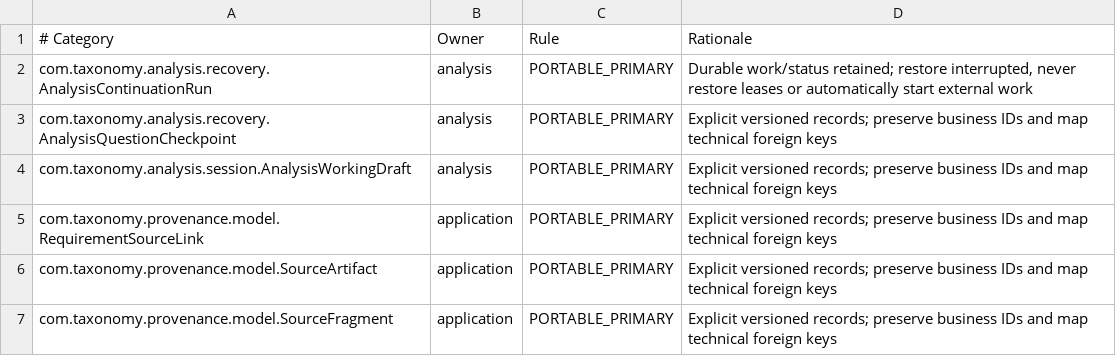
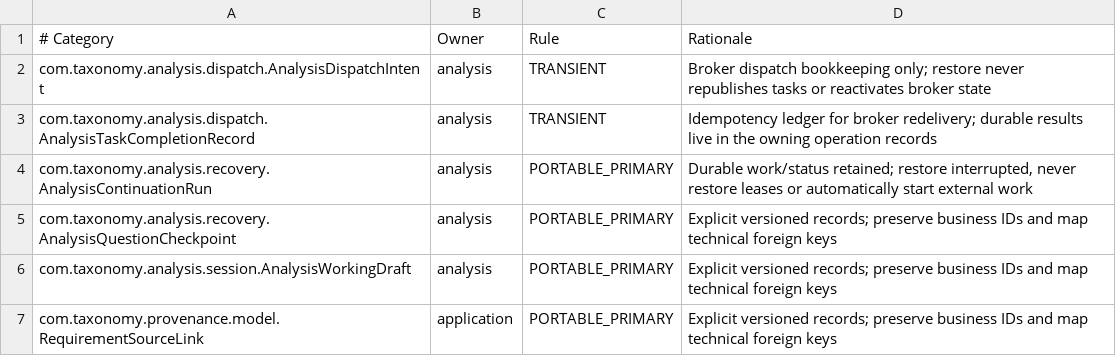
Before and after one commit to carstenartur/Taxonomy, a TSV file: taxonomy-app/src/main/resources/backup/coverage-inventory.tsv, drawn as a sheet; only a part is shown; the shorter side is filled out with more unchanged rows.

```diff
--- a/taxonomy-app/src/main/resources/backup/coverage-inventory.tsv
+++ b/taxonomy-app/src/main/resources/backup/coverage-inventory.tsv
@@ -1,2 +1,4 @@
 # Category	Owner	Rule	Rationale
+com.taxonomy.analysis.dispatch.AnalysisDispatchIntent	analysis	TRANSIENT	Broker dispatch bookkeeping only; restore never republishes tasks or reactivates broker state
+com.taxonomy.analysis.dispatch.AnalysisTaskCompletionRecord	analysis	TRANSIENT	Idempotency ledger for broker redelivery; durable results live in the owning operation records
 com.taxonomy.analysis.recovery.AnalysisContinuationRun	analysis	PORTABLE_PRIMARY	Durable work/status retained; restore interrupted, never restore leases or automatically start external work
```
Also changed, not shown: 11 other files.
